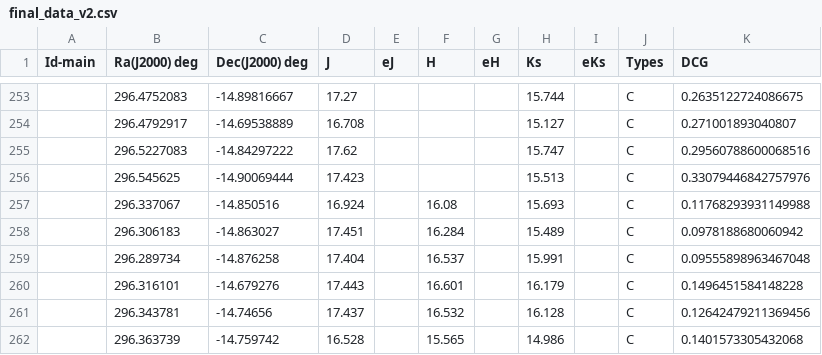
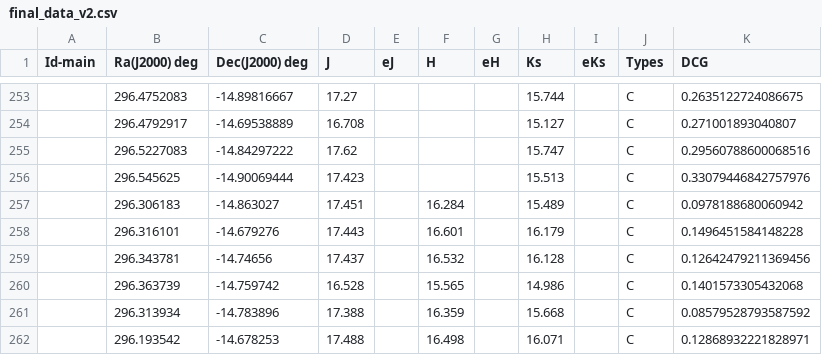
Before and after one commit to Mahdi-Abdollahii/NGC_6822, a CSV file: Data/final_data_v2.csv, drawn as a sheet; only a part is shown, gaps mark what is left out; the shorter side is filled out with more unchanged rows.

Commit message:
Update final_data_v2.csv

```diff
--- a/Data/final_data_v2.csv
+++ b/Data/final_data_v2.csv
@@ -256,5 +256,3 @@ Id-main,Ra(J2000) deg,Dec(J2000) deg,J,eJ,H,eH,Ks,eKs,Types,DCG
 ,296.545625,-14.90069444,17.423,,,,15.513,,C,0.33079446842757976
-,296.337067,-14.850516,16.924,,16.08,,15.693,,C,0.11768293931149988
 ,296.306183,-14.863027,17.451,,16.284,,15.489,,C,0.0978188680060942
-,296.289734,-14.876258,17.404,,16.537,,15.991,,C,0.09555898963467048
 ,296.316101,-14.679276,17.443,,16.601,,16.179,,C,0.1496451584148228
```
